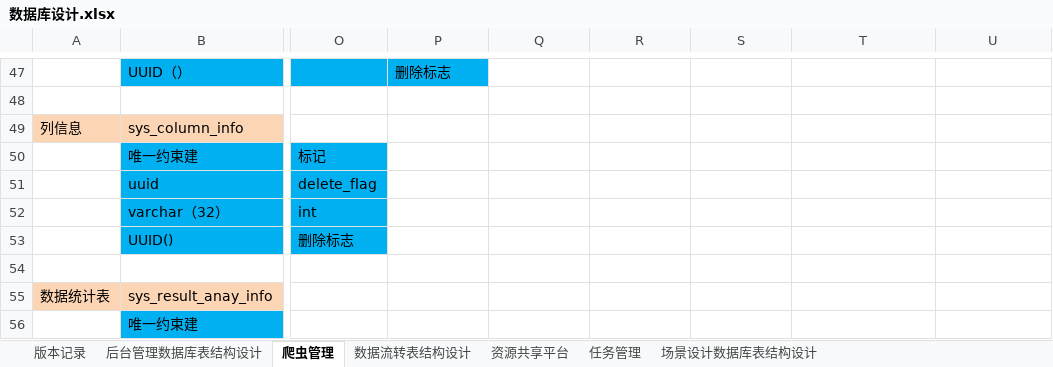
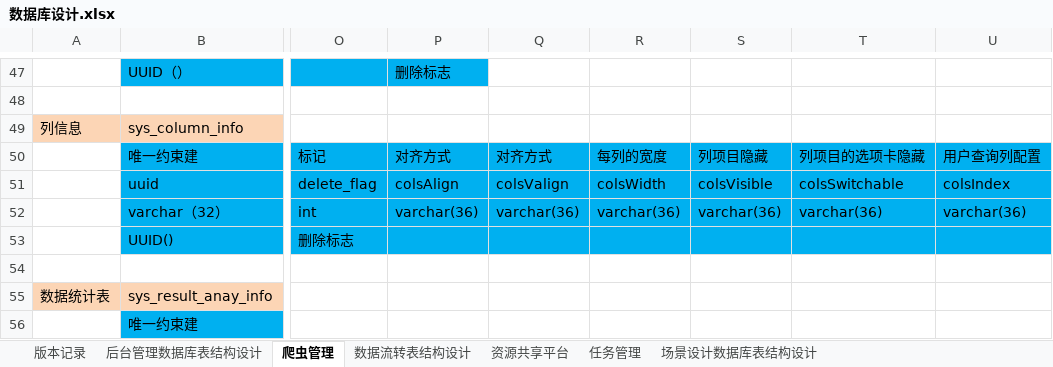
Before and after one commit to 514840279/danyuan-application, an Excel workbook: design/数据库设计.xlsx, sheet 爬虫管理, drawn as a sheet; only a part is shown, gaps mark what is left out; values as stored, in another font and other column widths than the file's, no borders; the diff names each change by its address in the sheet, - before the commit and + after, or states it on an @@ line.

Commit message:
列参数设计

```diff
--- a/design/数据库设计.xlsx (sheet 爬虫管理)
+++ b/design/数据库设计.xlsx (sheet 爬虫管理)
-P50: (empty)
+P50: 对齐方式
-P50:U53 fill: none
+P50:U53 fill: #00B0F0
-Q50: (empty)
+Q50: 对齐方式
-R50: (empty)
+R50: 每列的宽度
-S50: (empty)
+S50: 列项目隐藏
-T50: (empty)
+T50: 列项目的选项卡隐藏
-U50: (empty)
+U50: 用户查询列配置
-P51: (empty)
+P51: colsAlign
-Q51: (empty)
+Q51: colsValign
-R51: (empty)
+R51: colsWidth
-S51: (empty)
+S51: colsVisible
-T51: (empty)
+T51: colsSwitchable
-U51: (empty)
+U51: colsIndex
-P52: (empty)
+P52: varchar(36)
-Q52: (empty)
+Q52: varchar(36)
-R52: (empty)
+R52: varchar(36)
-S52: (empty)
+S52: varchar(36)
-T52: (empty)
+T52: varchar(36)
-U52: (empty)
+U52: varchar(36)
```
